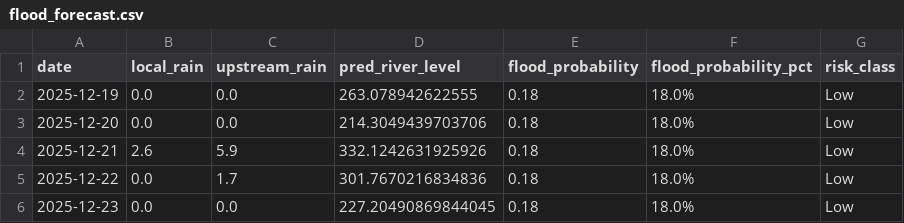
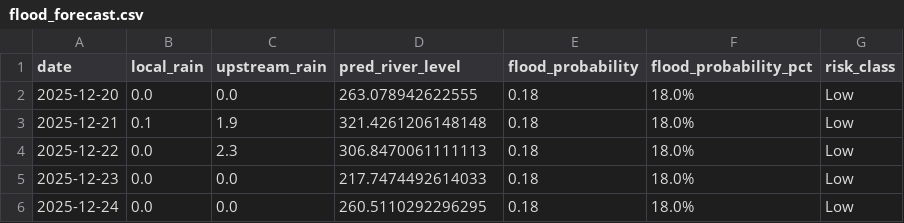
Before and after one commit to keshavkhandelwal13/Matsya-Flood-detector, a CSV file: backend/flood_detector/flood_forecast.csv, drawn as a sheet.

```diff
--- a/backend/flood_detector/flood_forecast.csv
+++ b/backend/flood_detector/flood_forecast.csv
@@ -1,6 +1,6 @@
 date,local_rain,upstream_rain,pred_river_level,flood_probability,flood_probability_pct,risk_class
-2025-12-19,0.0,0.0,263.078942622555,0.18,18.0%,Low
-2025-12-20,0.0,0.0,214.3049439703706,0.18,18.0%,Low
-2025-12-21,2.6,5.9,332.1242631925926,0.18,18.0%,Low
-2025-12-22,0.0,1.7,301.7670216834836,0.18,18.0%,Low
-2025-12-23,0.0,0.0,227.20490869844045,0.18,18.0%,Low
+2025-12-20,0.0,0.0,263.078942622555,0.18,18.0%,Low
+2025-12-21,0.1,1.9,321.4261206148148,0.18,18.0%,Low
+2025-12-22,0.0,2.3,306.8470061111113,0.18,18.0%,Low
+2025-12-23,0.0,0.0,217.7474492614033,0.18,18.0%,Low
+2025-12-24,0.0,0.0,260.5110292296295,0.18,18.0%,Low
```
Also changed, not shown: backend/csv_generator/flood_prediction.csv, 3 other files.
